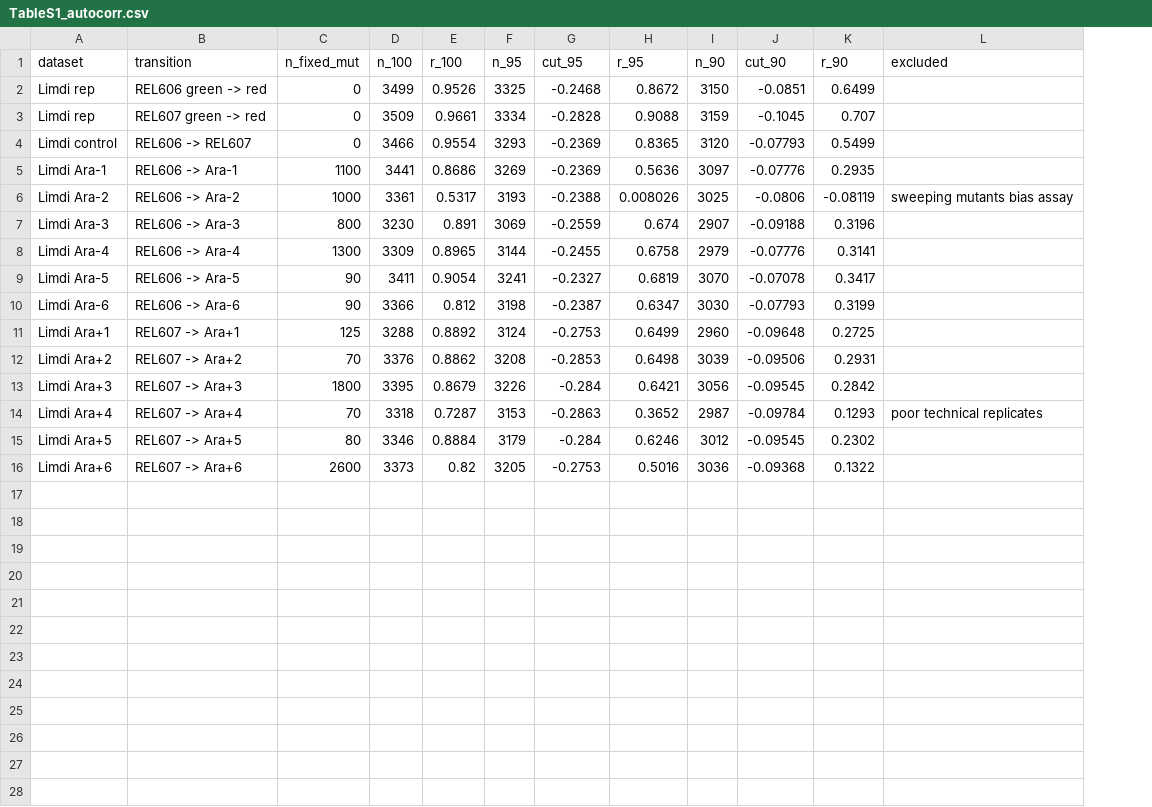
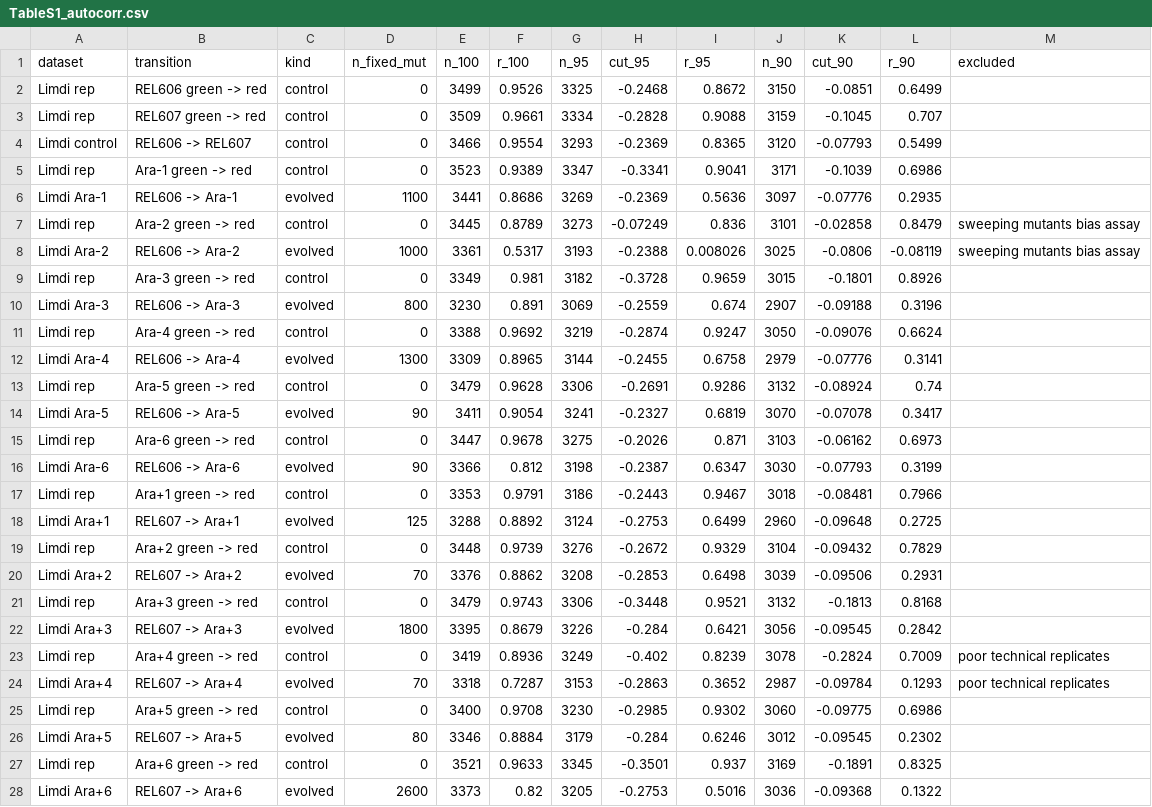
Before and after one commit to yotam-lif/evo_paper_code, a CSV file: data/TableS1_autocorr.csv, drawn as a sheet; addresses are those after the commit; the diff names each change by its address in the sheet, - before the commit and + after, or states it on an @@ line.

```diff
--- a/data/TableS1_autocorr.csv
+++ b/data/TableS1_autocorr.csv
+column C (kind), rows 2-4: all control; row 6: evolved; row 8: evolved; row 10: evolved; row 12: evolved; row 14: evolved; row 16: evolved; row 18: evolved; row 20: evolved; row 22: evolved; row 24: evolved; row 26: evolved; row 28: evolved
+row 5: Limdi rep | Ara-1 green -> red | control | 0 | 3523 | 0.9389 | 3347 | -0.3341 | 0.9041 | 3171 | -0.1039 | 0.6986
+row 7: Limdi rep | Ara-2 green -> red | control | 0 | 3445 | 0.8789 | 3273 | -0.07249 | 0.836 | 3101 | -0.02858 | 0.8479 | sweeping mutants bias assay
+row 9: Limdi rep | Ara-3 green -> red | control | 0 | 3349 | 0.981 | 3182 | -0.3728 | 0.9659 | 3015 | -0.1801 | 0.8926
+row 11: Limdi rep | Ara-4 green -> red | control | 0 | 3388 | 0.9692 | 3219 | -0.2874 | 0.9247 | 3050 | -0.09076 | 0.6624
+row 13: Limdi rep | Ara-5 green -> red | control | 0 | 3479 | 0.9628 | 3306 | -0.2691 | 0.9286 | 3132 | -0.08924 | 0.74
+row 15: Limdi rep | Ara-6 green -> red | control | 0 | 3447 | 0.9678 | 3275 | -0.2026 | 0.871 | 3103 | -0.06162 | 0.6973
+row 17: Limdi rep | Ara+1 green -> red | control | 0 | 3353 | 0.9791 | 3186 | -0.2443 | 0.9467 | 3018 | -0.08481 | 0.7966
+row 19: Limdi rep | Ara+2 green -> red | control | 0 | 3448 | 0.9739 | 3276 | -0.2672 | 0.9329 | 3104 | -0.09432 | 0.7829
+row 21: Limdi rep | Ara+3 green -> red | control | 0 | 3479 | 0.9743 | 3306 | -0.3448 | 0.9521 | 3132 | -0.1813 | 0.8168
+row 23: Limdi rep | Ara+4 green -> red | control | 0 | 3419 | 0.8936 | 3249 | -0.402 | 0.8239 | 3078 | -0.2824 | 0.7009 | poor technical replicates
+row 25: Limdi rep | Ara+5 green -> red | control | 0 | 3400 | 0.9708 | 3230 | -0.2985 | 0.9302 | 3060 | -0.09775 | 0.6986
+row 27: Limdi rep | Ara+6 green -> red | control | 0 | 3521 | 0.9633 | 3345 | -0.3501 | 0.937 | 3169 | -0.1891 | 0.8325
```
Also changed, not shown: 4 other files.
